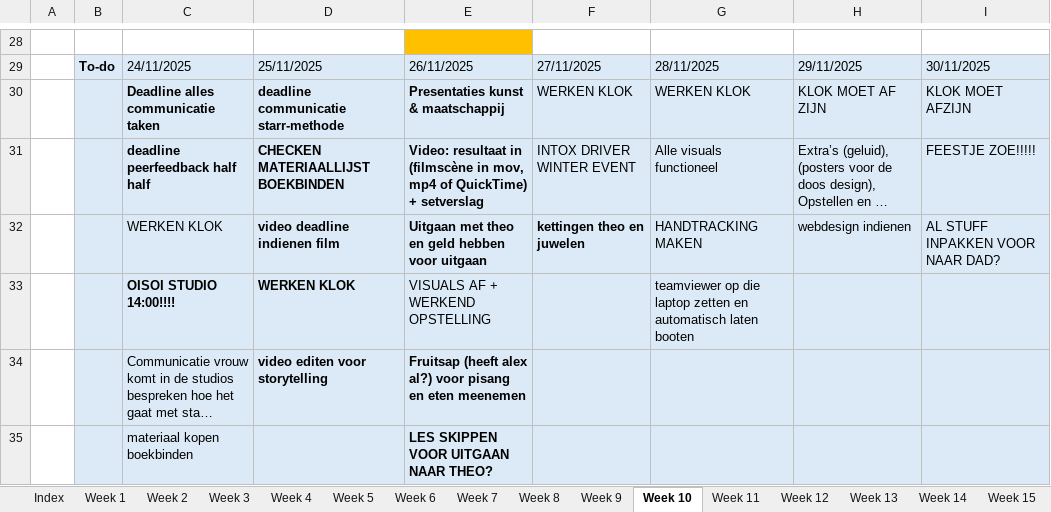
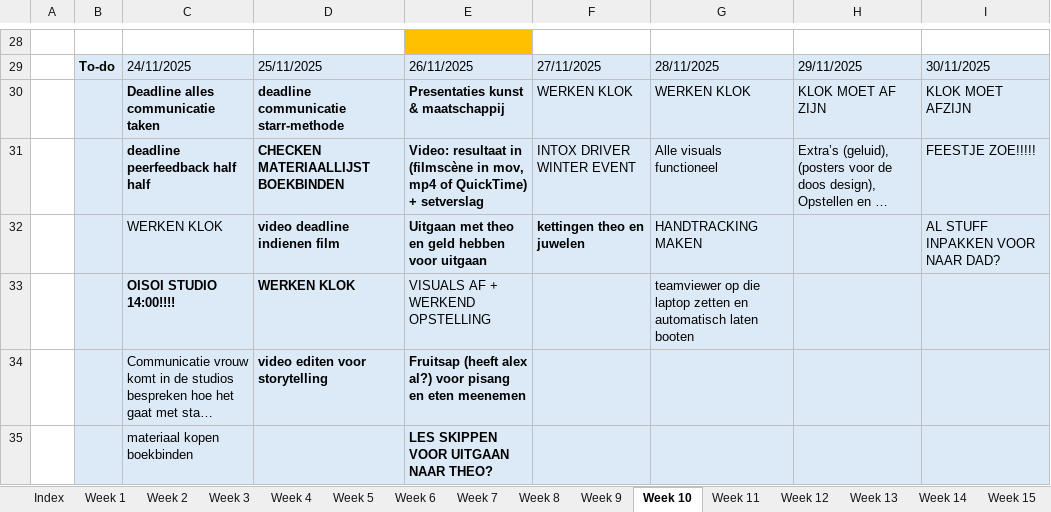
Before and after one commit to ninjahisser/LUCA-3, an Excel workbook: Uurrooster.xlsx, sheet Week 10, drawn as a sheet; only a part is shown, gaps mark what is left out; long unchanged cells end in …; values as stored, in another font and other column widths than the file's, no borders; conditional formats not drawn; the diff names each change by its address in the sheet, - before the commit and + after, or states it on an @@ line.

```diff
--- a/Uurrooster.xlsx (sheet Week 10)
+++ b/Uurrooster.xlsx (sheet Week 10)
-H32: webdesign indienen
+H32: (empty)
```
Also changed, not shown: sheet Week 11, sheet Week 12, 3 other files.
